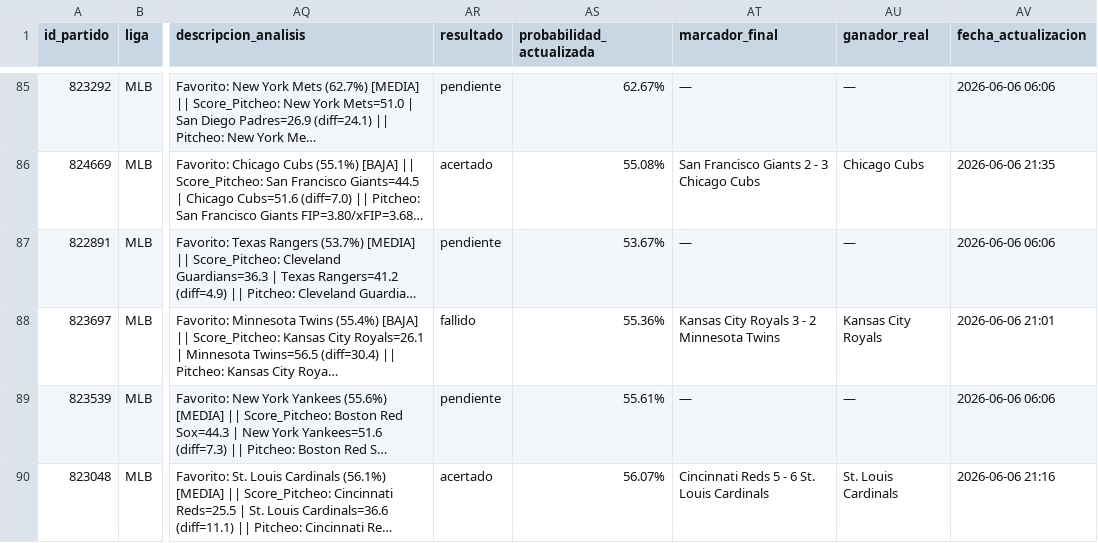
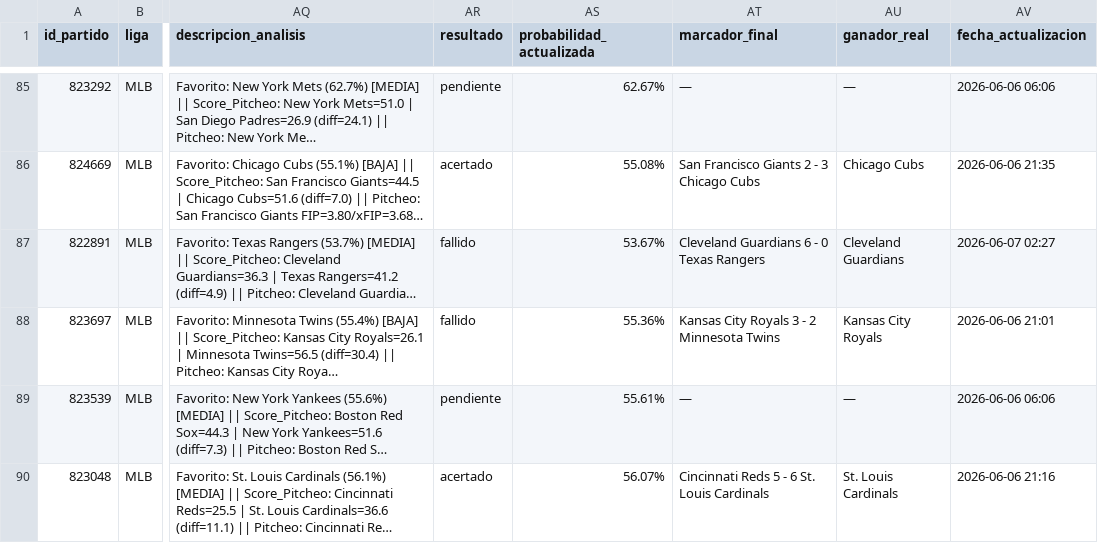
Before and after one commit to 05aptrading-jpg/ApuestasMLB, a CSV file: apuestas.csv, drawn as a sheet; only a part is shown, gaps mark what is left out; long unchanged cells end in …; the diff names each change by its address in the sheet, - before the commit and + after, or states it on an @@ line.

Commit message:
Actualizar apuestas.csv

```diff
--- a/apuestas.csv
+++ b/apuestas.csv
-AR87 (resultado): pendiente
+AR87 (resultado): fallido
-AT87 (marcador_final): —
+AT87 (marcador_final): Cleveland Guardians 6 - 0 Texas Rangers
-AU87 (ganador_real): —
+AU87 (ganador_real): Cleveland Guardians
-AV87 (fecha_actualizacion): 2026-06-06 06:06
+AV87 (fecha_actualizacion): 2026-06-07 02:27
```
